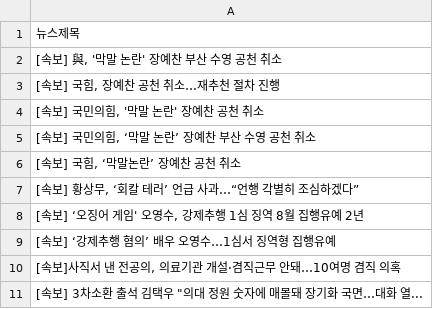
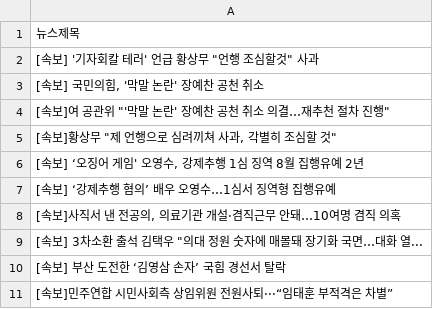
Before and after one commit to webstoryboy/test2, a CSV file: data.csv, drawn as a sheet.

Commit message:
네이버 뉴스

```diff
--- a/data.csv
+++ b/data.csv
@@ -1,8 +1,6 @@
 뉴스제목
-"[속보] 與, '막말 논란' 장예찬 부산 수영 공천 취소"
-"[속보] 국힘, 장예찬 공천 취소…재추천 절차 진행"
+"[속보] '기자회칼 테러' 언급 황상무 ""언행 조심할것"" 사과"
 "[속보] 국민의힘, '막말 논란' 장예찬 공천 취소"
-"[속보] 국민의힘, ‘막말 논란’ 장예찬 부산 수영 공천 취소"
-"[속보] 국힘, ‘막말논란’ 장예찬 공천 취소"
-"[속보] 황상무, ‘회칼 테러’ 언급 사과…“언행 각별히 조심하겠다”"
+"[속보]여 공관위 ""'막말 논란' 장예찬 공천 취소 의결…재추천 절차 진행"""
+"[속보]황상무 ""제 언행으로 심려끼쳐 사과, 각별히 조심할 것"""
 "[속보] ‘오징어 게임' 오영수, 강제추행 1심 징역 8월 집행유예 2년"
@@ -11 +9,3 @@
 "[속보] 3차소환 출석 김택우 ""의대 정원 숫자에 매몰돼 장기화 국면…대화 열..."
+[속보] 부산 도전한 ‘김영삼 손자’ 국힘 경선서 탈락
+[속보]민주연합 시민사회측 상임위원 전원사퇴···“임태훈 부적격은 차별”
```
